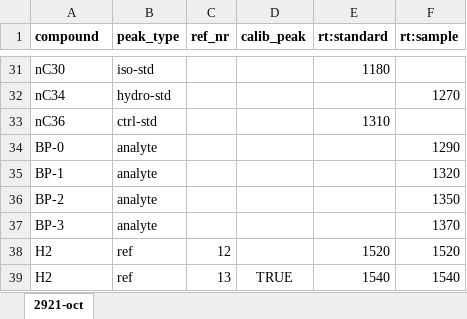
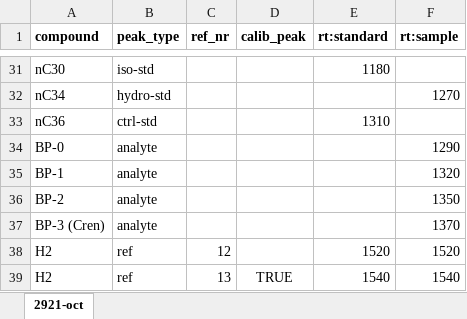
Before and after one commit to KopfLab/2025_keller_et_al, an Excel workbook: data/peak_maps_2023-06.xlsx, sheet 2921-oct, drawn as a sheet; only a part is shown, gaps mark what is left out; values as stored, in another font and other column widths than the file's, no borders; the diff names each change by its address in the sheet, - before the commit and + after, or states it on an @@ line.

Commit message:
update peak maps

```diff
--- a/data/peak_maps_2023-06.xlsx (sheet 2921-oct)
+++ b/data/peak_maps_2023-06.xlsx (sheet 2921-oct)
-A37 (compound): BP-3
+A37 (compound): BP-3 (Cren)
```
